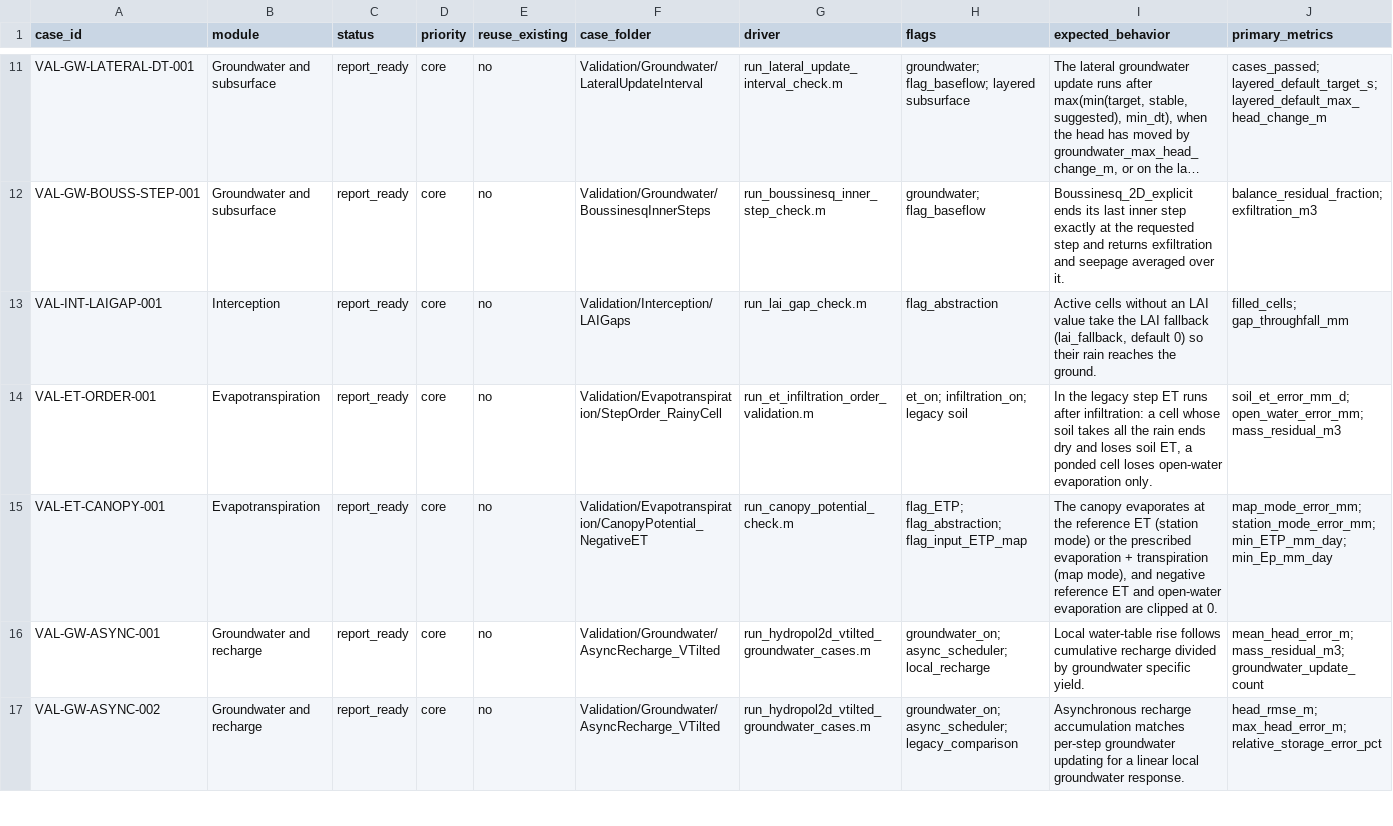
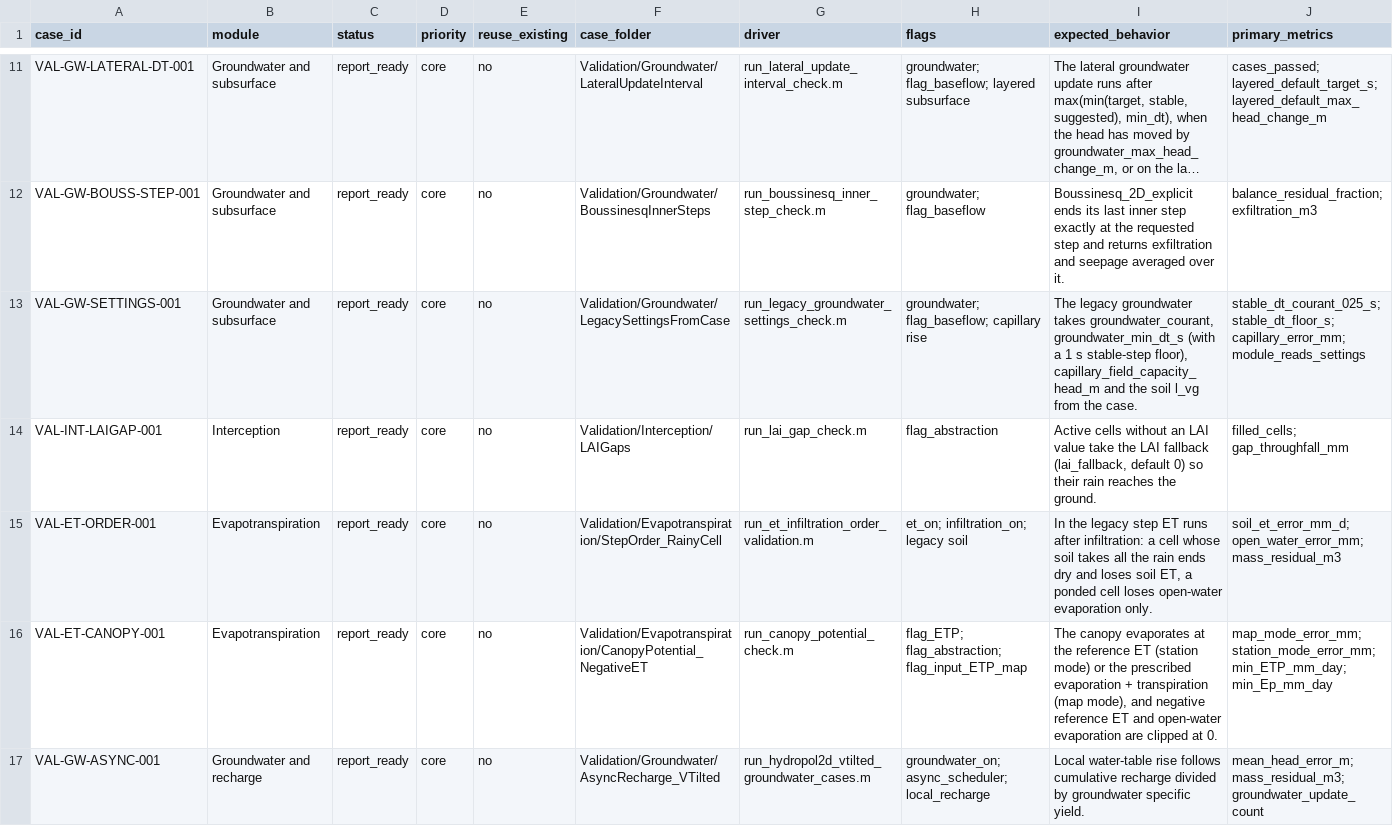
Before and after one commit to marcusnobrega-eng/HydroPol2D, a CSV file: Validation/Validation_Cases.csv, drawn as a sheet; only a part is shown, gaps mark what is left out; the shorter side is filled out with more unchanged rows; long unchanged cells end in …; rows hold the shown columns only; the diff names each change by its address in the sheet, - before the commit and + after, or states it on an @@ line.

Commit message:
Legacy groundwater takes its Courant, floor and capillary settings from the case (L15, L16, L17)
HydroPol2D-Python's legacy groundwater reads these settings from its
configuration; MATLAB fixed them:
- the Boussinesq Courant number groundwater_courant (was 0.25);
- the adaptive solver floor groundwater_min_dt_s (was min(dt, 1 s)), and a
  stable step of at least 1 s;
- the capillary-rise field-capacity head capillary_field_capacity_head_m
  (was 3.3 m);
- the soil's Mualem l_vg (was 0.5).
The defaults are unchanged.

Check: VAL-GW-SETTINGS-001. The stable step scales with the Courant number
and is floored at 1 s. Capillary rise with l = -1 and a 1.0 m head matches
the transfer formula (0.223 mm, where the old rule gave 0.128 mm). The
asynchronous groundwater cases, the hillslope and the V-tilted legacy run
still pass.

```diff
--- a/Validation/Validation_Cases.csv
+++ b/Validation/Validation_Cases.csv
+row 13: VAL-GW-SETTINGS-001 | Groundwater and subsurface | report_ready | core | no | Validation/Groundwater/LegacySettingsFromCase | run_legacy_groundwater_settings_check.m | groundwater; flag_baseflow; capillary rise | The legacy groundwater takes groundwater_courant, groundwater_min_dt_s (with a 1 s stable-step floor), capillary_field_capacity_head_m and the soil l_vg from the case. | stable_dt_courant_025_s; stable_dt_floor_s; capillary_error_mm; module_reads_settings
```
Also changed, not shown: 6 other files.
